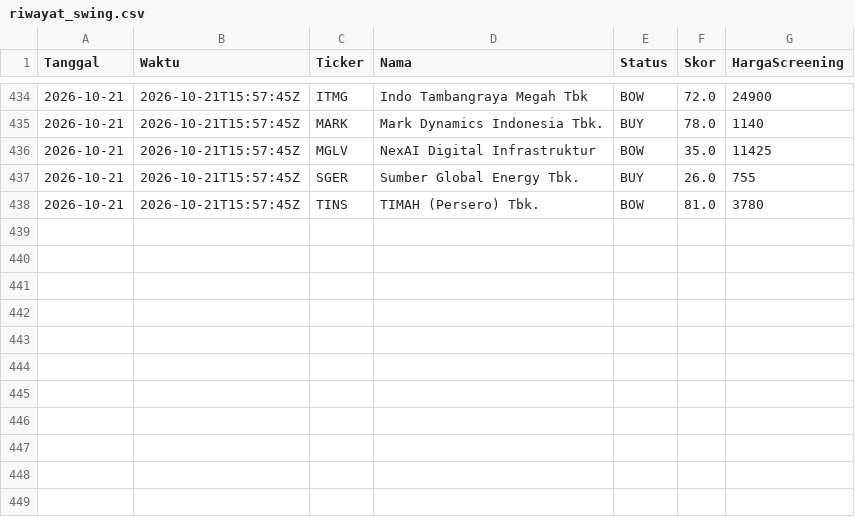
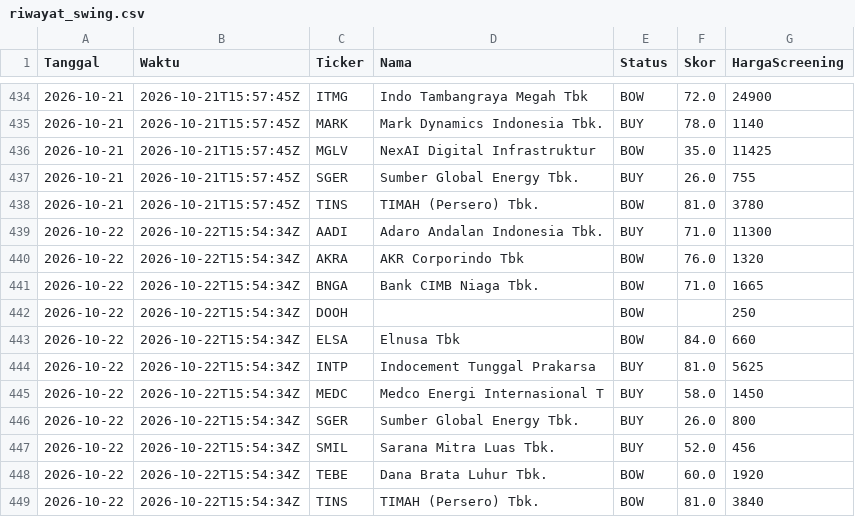
Before and after one commit to 2013tib-droid/Screening-Saham, a CSV file: hasil/riwayat_swing.csv, drawn as a sheet; only a part is shown, gaps mark what is left out.

```diff
--- a/hasil/riwayat_swing.csv
+++ b/hasil/riwayat_swing.csv
@@ -438 +438,12 @@ Tanggal,Waktu,Ticker,Nama,Status,Skor,HargaScreening
 2026-10-21,2026-10-21T15:57:45Z,TINS,TIMAH (Persero) Tbk.,BOW,81.0,3780
+2026-10-22,2026-10-22T15:54:34Z,AADI,Adaro Andalan Indonesia Tbk.,BUY,71.0,11300
+2026-10-22,2026-10-22T15:54:34Z,AKRA,AKR Corporindo Tbk,BOW,76.0,1320
+2026-10-22,2026-10-22T15:54:34Z,BNGA,Bank CIMB Niaga Tbk.,BOW,71.0,1665
+2026-10-22,2026-10-22T15:54:34Z,DOOH,,BOW,,250
+2026-10-22,2026-10-22T15:54:34Z,ELSA,Elnusa Tbk,BOW,84.0,660
+2026-10-22,2026-10-22T15:54:34Z,INTP,Indocement Tunggal Prakarsa ,BUY,81.0,5625
+2026-10-22,2026-10-22T15:54:34Z,MEDC,Medco Energi Internasional T,BUY,58.0,1450
+2026-10-22,2026-10-22T15:54:34Z,SGER,Sumber Global Energy Tbk.,BUY,26.0,800
+2026-10-22,2026-10-22T15:54:34Z,SMIL,Sarana Mitra Luas Tbk.,BUY,52.0,456
+2026-10-22,2026-10-22T15:54:34Z,TEBE,Dana Brata Luhur Tbk.,BOW,60.0,1920
+2026-10-22,2026-10-22T15:54:34Z,TINS,TIMAH (Persero) Tbk.,BOW,81.0,3840
```
Also changed, not shown: hasil/semua.csv, hasil/swing.csv, 11 other files.
